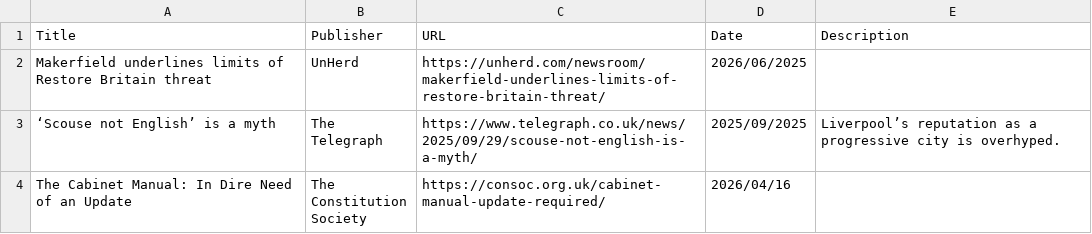
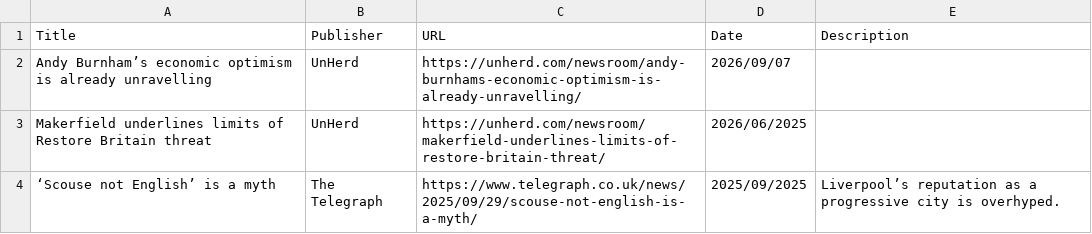
Before and after one commit to davidjeffery/Website, a CSV file: assets/media-publications.csv, drawn as a sheet; only a part is shown; the shorter side is filled out with more unchanged rows.

Commit message:
Update media-publications.csv
Added UnHerd article

```diff
--- a/assets/media-publications.csv
+++ b/assets/media-publications.csv
@@ -1,2 +1,3 @@
 Title,Publisher,URL,Date,Description
+Andy Burnham’s economic optimism is already unravelling,UnHerd,https://unherd.com/newsroom/andy-burnhams-economic-optimism-is-already-unravelling/,2026/09/07,
 Makerfield underlines limits of Restore Britain threat,UnHerd,https://unherd.com/newsroom/makerfield-underlines-limits-of-restore-britain-threat/,2026/06/2025,
```
